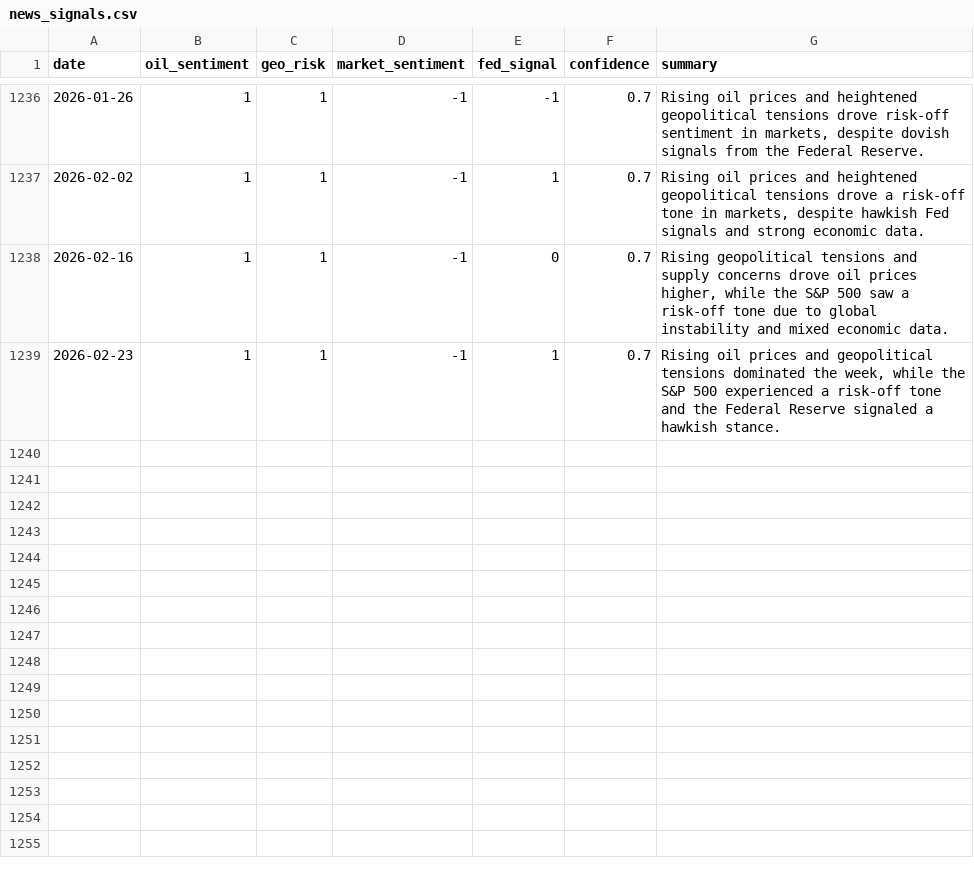
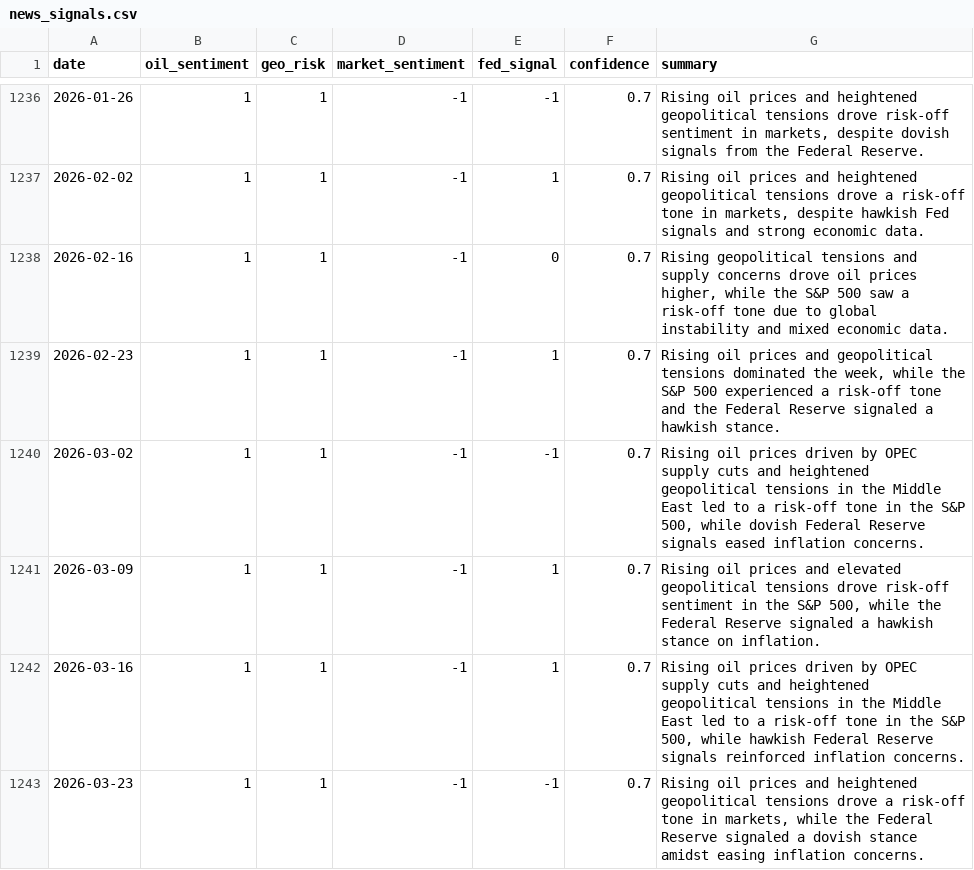
Before and after one commit to michaelseth5/oil-geo-sp500, a CSV file: data/processed/news_signals.csv, drawn as a sheet; only a part is shown, gaps mark what is left out; the diff names each change by its address in the sheet, - before the commit and + after, or states it on an @@ line.

```diff
--- a/data/processed/news_signals.csv
+++ b/data/processed/news_signals.csv
+row 1240: 2026-03-02 | 1 | 1 | -1 | -1 | 0.7 | Rising oil prices driven by OPEC supply cuts and heightened geopolitical tensions in the Middle East led to a risk-off tone in the S&P 500, while dovish Federal Reserve signals eased inflation concerns.
+row 1241: 2026-03-09 | 1 | 1 | -1 | 1 | 0.7 | Rising oil prices and elevated geopolitical tensions drove risk-off sentiment in the S&P 500, while the Federal Reserve signaled a hawkish stance on inflation.
+row 1242: 2026-03-16 | 1 | 1 | -1 | 1 | 0.7 | Rising oil prices driven by OPEC supply cuts and heightened geopolitical tensions in the Middle East led to a risk-off tone in the S&P 500, while hawkish Federal Reserve signals reinforced inflation concerns.
+row 1243: 2026-03-23 | 1 | 1 | -1 | -1 | 0.7 | Rising oil prices and heightened geopolitical tensions drove a risk-off tone in markets, while the Federal Reserve signaled a dovish stance amidst easing inflation concerns.
```
